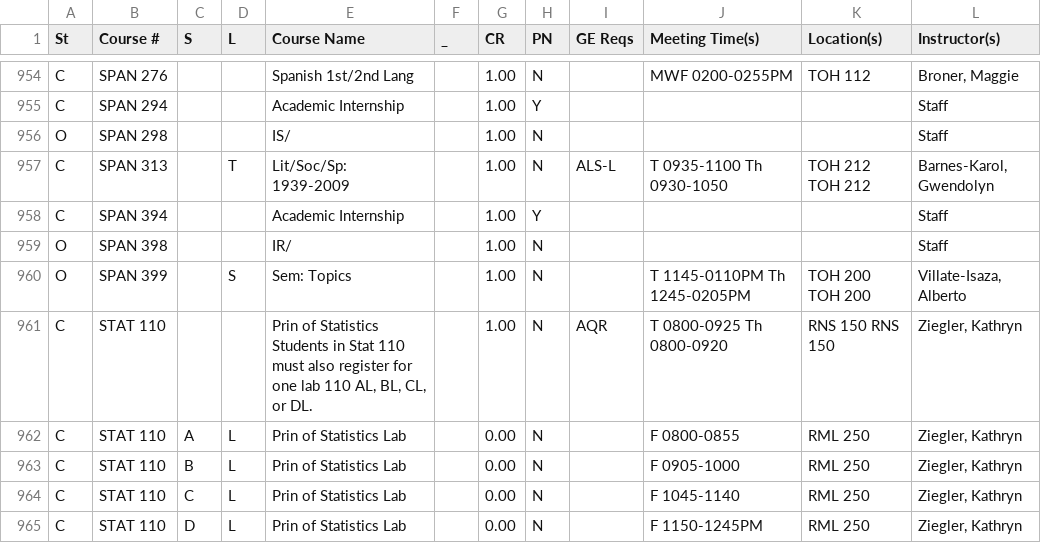
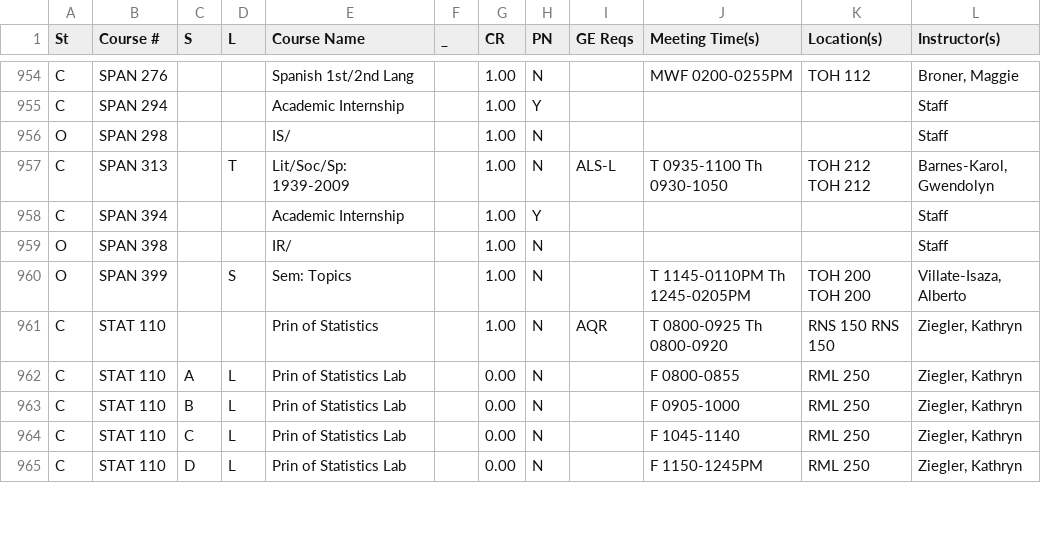
Before and after one commit to hawkrives/gobbldygook, a CSV file: data/2010-11-s2.csv, drawn as a sheet; only a part is shown, gaps mark what is left out; the diff names each change by its address in the sheet, - before the commit and + after, or states it on an @@ line.

```diff
--- a/data/2010-11-s2.csv
+++ b/data/2010-11-s2.csv
-E961 (Course Name): …of Statistics Students in Stat 110 must also register for one lab 110 AL, BL, CL, or DL.
+E961 (Course Name): …of Statistics
```
Also changed, not shown: data/2010-11-interim.csv, data/2010-11-s1.csv, 5 other files.
